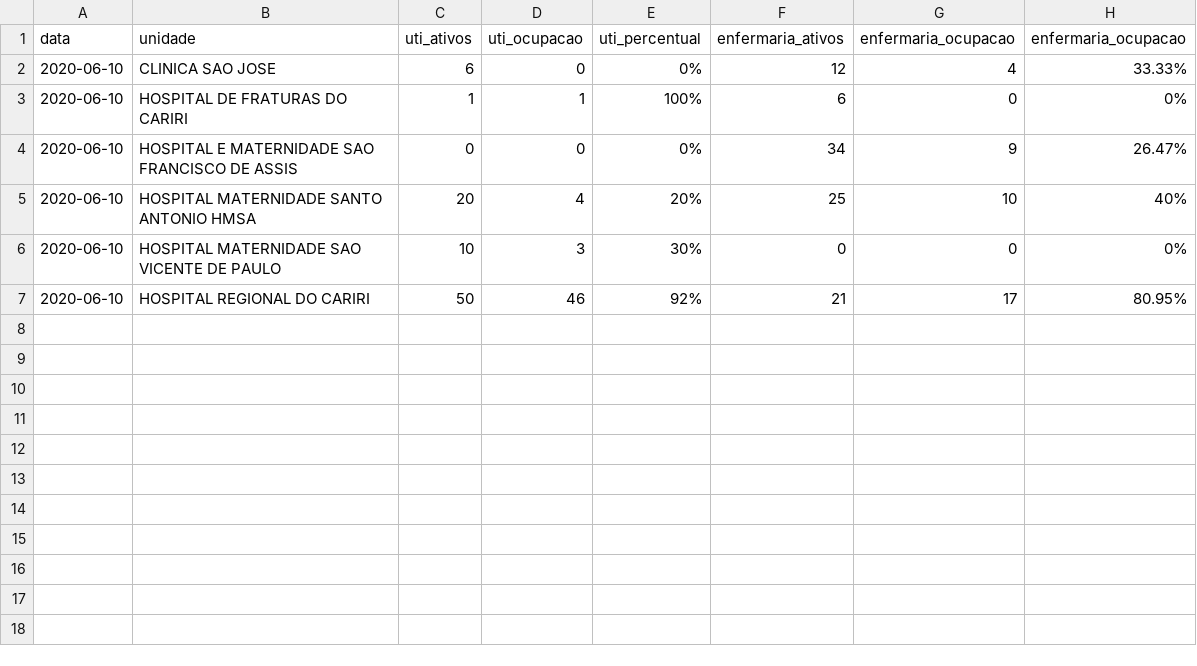
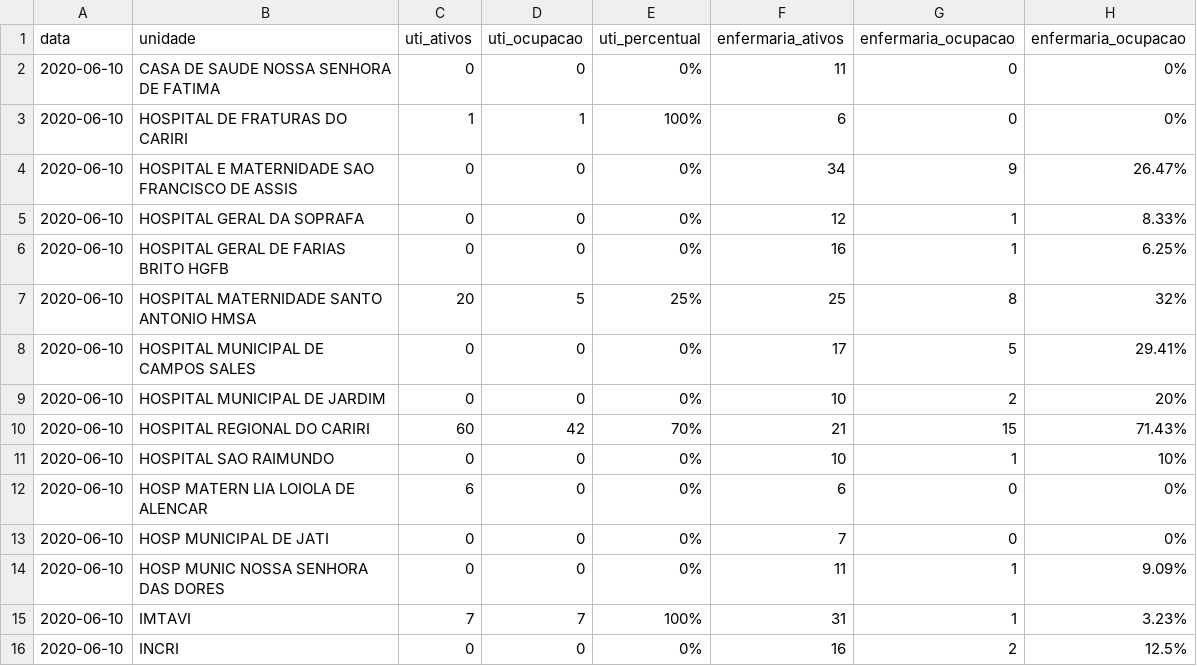
Before and after one commit to rafaelperazzo/covid19, a CSV file: TODOS.CEARA.HOJE.LEITOS.CSV, drawn as a sheet.

```diff
--- a/TODOS.CEARA.HOJE.LEITOS.CSV
+++ b/TODOS.CEARA.HOJE.LEITOS.CSV
@@ -1,7 +1,16 @@
 data,unidade,uti_ativos,uti_ocupacao,uti_percentual,enfermaria_ativos,enfermaria_ocupacao,enfermaria_ocupacao
-2020-06-10, CLINICA SAO JOSE ,6,0, 0% ,12,4, 33.33%
+2020-06-10, CASA DE SAUDE NOSSA SENHORA DE FATIMA ,0,0, 0% ,11,0, 0%
 2020-06-10, HOSPITAL DE FRATURAS DO CARIRI ,1,1, 100% ,6,0, 0%
 2020-06-10, HOSPITAL E MATERNIDADE SAO FRANCISCO DE ASSIS ,0,0, 0% ,34,9, 26.47%
-2020-06-10, HOSPITAL MATERNIDADE SANTO ANTONIO HMSA ,20,4, 20% ,25,10, 40%
-2020-06-10, HOSPITAL MATERNIDADE SAO VICENTE DE PAULO ,10,3, 30% ,0,0, 0%
-2020-06-10, HOSPITAL REGIONAL DO CARIRI ,50,46, 92% ,21,17, 80.95%
+2020-06-10, HOSPITAL GERAL DA SOPRAFA ,0,0, 0% ,12,1, 8.33%
+2020-06-10, HOSPITAL GERAL DE FARIAS BRITO HGFB ,0,0, 0% ,16,1, 6.25%
+2020-06-10, HOSPITAL MATERNIDADE SANTO ANTONIO HMSA ,20,5, 25% ,25,8, 32%
+2020-06-10, HOSPITAL MUNICIPAL DE CAMPOS SALES ,0,0, 0% ,17,5, 29.41%
+2020-06-10, HOSPITAL MUNICIPAL DE JARDIM ,0,0, 0% ,10,2, 20%
+2020-06-10, HOSPITAL REGIONAL DO CARIRI ,60,42, 70% ,21,15, 71.43%
+2020-06-10, HOSPITAL SAO RAIMUNDO ,0,0, 0% ,10,1, 10%
+2020-06-10, HOSP MATERN LIA LOIOLA DE ALENCAR ,6,0, 0% ,6,0, 0%
+2020-06-10, HOSP MUNICIPAL DE JATI ,0,0, 0% ,7,0, 0%
+2020-06-10, HOSP MUNIC NOSSA SENHORA DAS DORES ,0,0, 0% ,11,1, 9.09%
+2020-06-10, IMTAVI ,7,7, 100% ,31,1, 3.23%
+2020-06-10, INCRI ,0,0, 0% ,16,2, 12.5%
```
Also changed, not shown: 2 other files.
